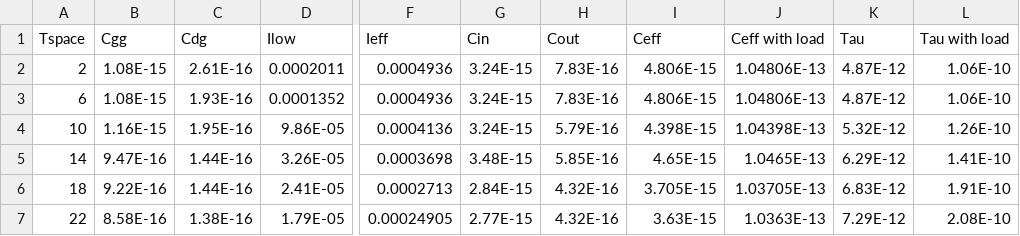
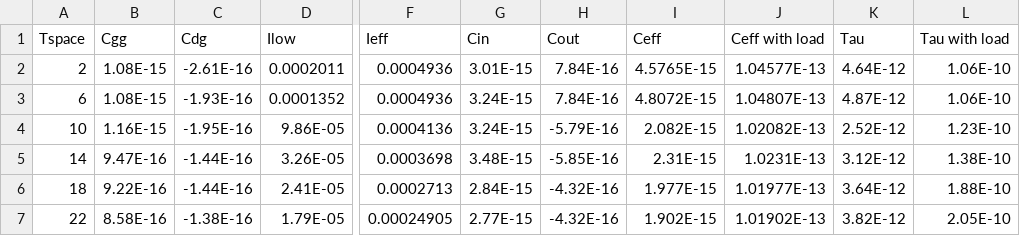
Before and after one commit to harshitmadaan/ECE730_project, a CSV file: Question3/Part2/Data_rev.csv, drawn as a sheet; only a part is shown, gaps mark what is left out; the diff covers the shown part only; the diff names each change by its address in the sheet, - before the commit and + after, or states it on an @@ line.

```diff
--- a/Question3/Part2/Data_rev.csv
+++ b/Question3/Part2/Data_rev.csv
-C2 (Cdg): 2.61E-16
+C2 (Cdg): -2.61E-16
-G2 (Cin): 3.24E-15
+G2 (Cin): 3.01E-15
-H2:H3 (Cout): 7.83E-16
+H2:H3 (Cout): 7.84E-16
-I2 (Ceff): 4.806E-15
+I2 (Ceff): 4.5765E-15
-J2 (Ceff with load): 1.04806E-13
+J2 (Ceff with load): 1.04577E-13
-K2 (Tau): 4.87E-12
+K2 (Tau): 4.64E-12
-C3 (Cdg): 1.93E-16
+C3 (Cdg): -1.93E-16
-I3 (Ceff): 4.806E-15
+I3 (Ceff): 4.8072E-15
-J3 (Ceff with load): 1.04806E-13
+J3 (Ceff with load): 1.04807E-13
-C4 (Cdg): 1.95E-16
+C4 (Cdg): -1.95E-16
-H4 (Cout): 5.79E-16
+H4 (Cout): -5.79E-16
-I4 (Ceff): 4.398E-15
+I4 (Ceff): 2.082E-15
-J4 (Ceff with load): 1.04398E-13
+J4 (Ceff with load): 1.02082E-13
-K4 (Tau): 5.32E-12
+K4 (Tau): 2.52E-12
-L4 (Tau with load): 1.26E-10
+L4 (Tau with load): 1.23E-10
-C5:C6 (Cdg): 1.44E-16
+C5:C6 (Cdg): -1.44E-16
-H5 (Cout): 5.85E-16
+H5 (Cout): -5.85E-16
-I5 (Ceff): 4.65E-15
+I5 (Ceff): 2.31E-15
-J5 (Ceff with load): 1.0465E-13
+J5 (Ceff with load): 1.0231E-13
-K5 (Tau): 6.29E-12
+K5 (Tau): 3.12E-12
-L5 (Tau with load): 1.41E-10
+L5 (Tau with load): 1.38E-10
-H6:H7 (Cout): 4.32E-16
+H6:H7 (Cout): -4.32E-16
-I6 (Ceff): 3.705E-15
+I6 (Ceff): 1.977E-15
-J6 (Ceff with load): 1.03705E-13
+J6 (Ceff with load): 1.01977E-13
-K6 (Tau): 6.83E-12
+K6 (Tau): 3.64E-12
-L6 (Tau with load): 1.91E-10
+L6 (Tau with load): 1.88E-10
-C7 (Cdg): 1.38E-16
+C7 (Cdg): -1.38E-16
-I7 (Ceff): 3.63E-15
+I7 (Ceff): 1.902E-15
-J7 (Ceff with load): 1.0363E-13
+J7 (Ceff with load): 1.01902E-13
-K7 (Tau): 7.29E-12
+K7 (Tau): 3.82E-12
-L7 (Tau with load): 2.08E-10
+L7 (Tau with load): 2.05E-10
```
Also changed, not shown: 12 added rows and 12 edited cells elsewhere in this file, Question3/Part1/Data_rev.csv.
